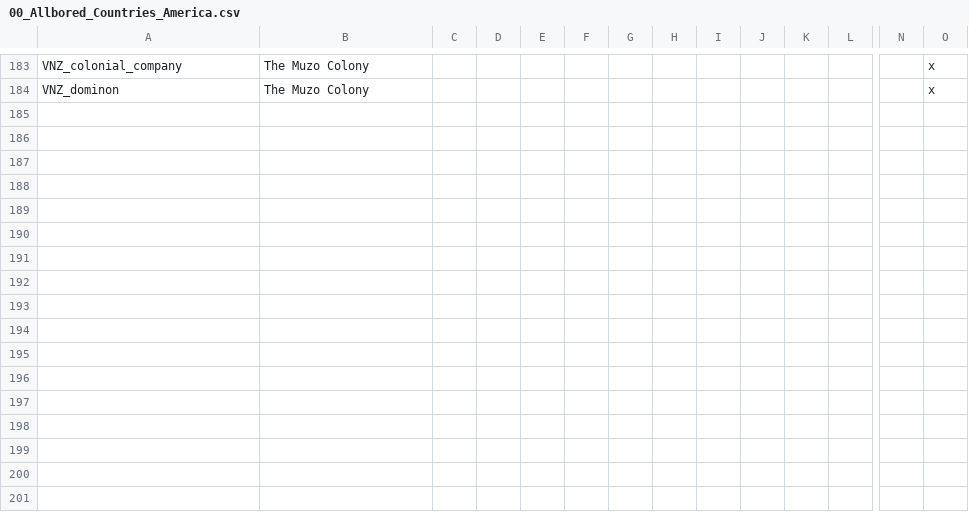
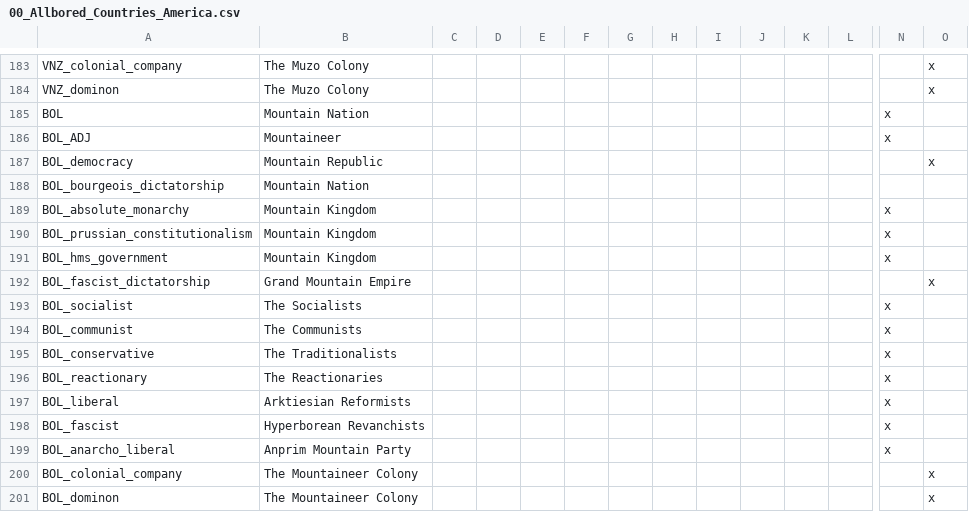
Before and after one commit to LukeZurg22/Pilgrimage-of-Prophecy, a CSV file: localisation/00_Allbored_Countries_America.csv, drawn as a sheet; only a part is shown, gaps mark what is left out; rows hold the shown columns only; the diff names each change by its address in the sheet, - before the commit and + after, or states it on an @@ line.

Commit message:
Added Mountain Nation

```diff
--- a/localisation/00_Allbored_Countries_America.csv
+++ b/localisation/00_Allbored_Countries_America.csv
+row 185: BOL | Mountain Nation |  |  |  |  |  |  |  |  |  |  | x
+row 186: BOL_ADJ | Mountaineer |  |  |  |  |  |  |  |  |  |  | x
+row 187: BOL_democracy | Mountain Republic |  |  |  |  |  |  |  |  |  |  |  | x
+row 188: BOL_bourgeois_dictatorship | Mountain Nation
+row 189: BOL_absolute_monarchy | Mountain Kingdom |  |  |  |  |  |  |  |  |  |  | x
+row 190: BOL_prussian_constitutionalism | Mountain Kingdom |  |  |  |  |  |  |  |  |  |  | x
+row 191: BOL_hms_government | Mountain Kingdom |  |  |  |  |  |  |  |  |  |  | x
+row 192: BOL_fascist_dictatorship | Grand Mountain Empire |  |  |  |  |  |  |  |  |  |  |  | x
+row 193: BOL_socialist | The Socialists |  |  |  |  |  |  |  |  |  |  | x
+row 194: BOL_communist | The Communists |  |  |  |  |  |  |  |  |  |  | x
+row 195: BOL_conservative | The Traditionalists |  |  |  |  |  |  |  |  |  |  | x
+row 196: BOL_reactionary | The Reactionaries |  |  |  |  |  |  |  |  |  |  | x
+row 197: BOL_liberal | Arktiesian Reformists |  |  |  |  |  |  |  |  |  |  | x
+row 198: BOL_fascist | Hyperborean Revanchists |  |  |  |  |  |  |  |  |  |  | x
+row 199: BOL_anarcho_liberal | Anprim Mountain Party |  |  |  |  |  |  |  |  |  |  | x
+row 200: BOL_colonial_company | The Mountaineer Colony |  |  |  |  |  |  |  |  |  |  |  | x
+row 201: BOL_dominon | The Mountaineer Colony |  |  |  |  |  |  |  |  |  |  |  | x
```
Also changed, not shown: 32 other files.
